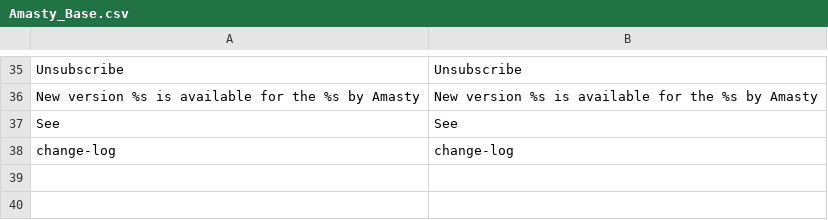
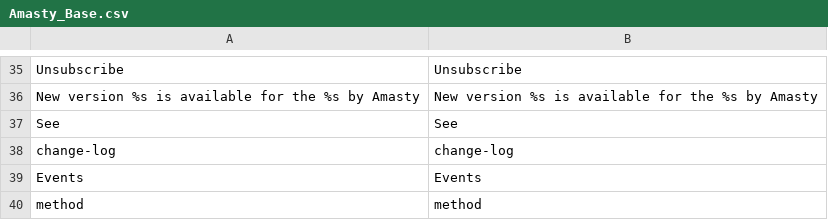
Before and after one commit to manojeshopping/test-td, a CSV file: app/locale/en_US/Amasty_Base.csv, drawn as a sheet; only a part is shown, gaps mark what is left out; the diff names each change by its address in the sheet, - before the commit and + after, or states it on an @@ line.

Commit message:
change for amasty rate tables issue in admin and apply latest amasty extension for tabel rates and modify for calculation rate of freight cost by mgguys

```diff
--- a/app/locale/en_US/Amasty_Base.csv
+++ b/app/locale/en_US/Amasty_Base.csv
+row 39: Events | Events
+row 40: method | method
```
Also changed, not shown: 15 other files.
